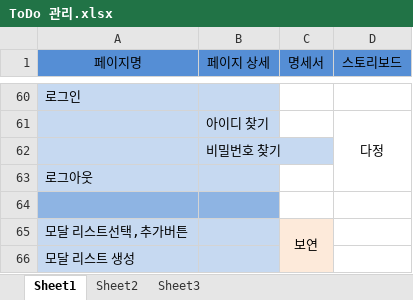
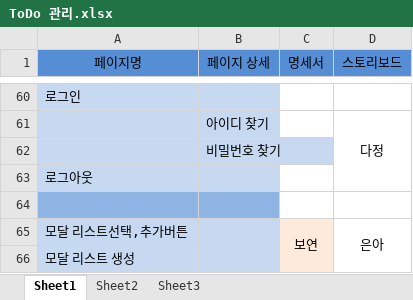
Before and after one commit to uckjae/2TeamFinal, an Excel workbook: doc/ToDo 관리.xlsx, sheet Sheet1, drawn as a sheet; only a part is shown, gaps mark what is left out; values as stored, in another font and other column widths than the file's, no borders; the diff names each change by its address in the sheet, - before the commit and + after, or states it on an @@ line.

Commit message:
모달 완

```diff
--- a/doc/ToDo 관리.xlsx (sheet Sheet1)
+++ b/doc/ToDo 관리.xlsx (sheet Sheet1)
-D65 (스토리보드): (empty)
+D65 (스토리보드): 은아
+D65:D66 merged
```
